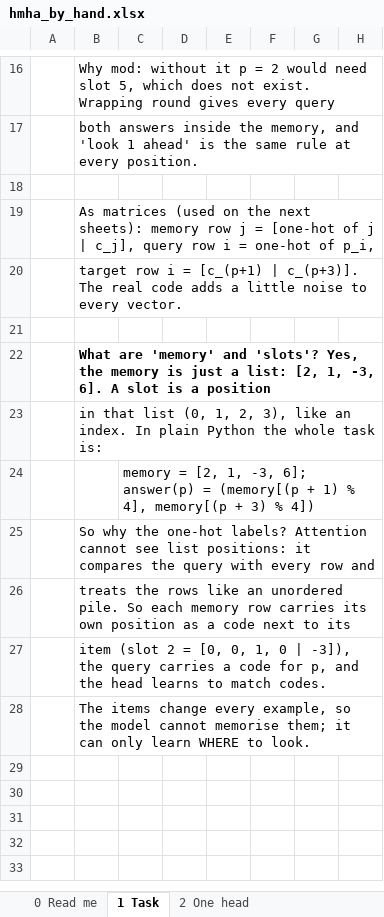
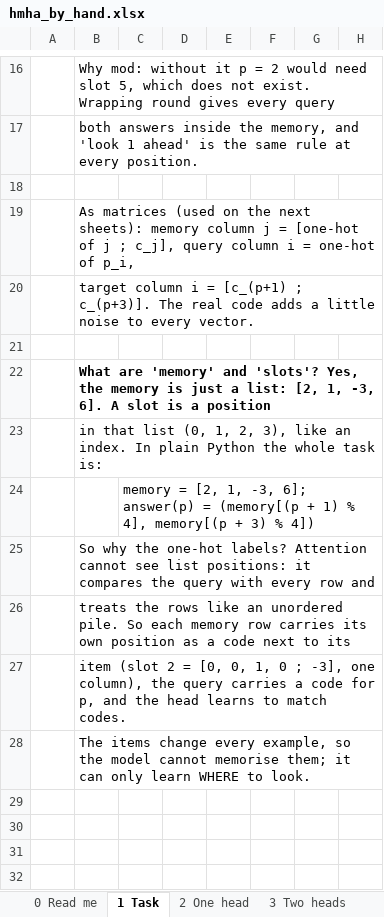
Before and after one commit to masonkadem/HMHA, an Excel workbook: notebooks/hmha_by_hand.xlsx, sheet 1 Task, drawn as a sheet; only a part is shown, gaps mark what is left out; the shorter side is filled out with more unchanged rows; values as stored, in another font and other column widths than the file's, no borders; the diff names each change by its address in the sheet, - before the commit and + after, or states it on an @@ line.

Commit message:
By-hand workbook: every L-shape with the weights on the left, the data on top (one column per slot or query), result in between; sheet 2b folded into sheet 2

```diff
--- a/notebooks/hmha_by_hand.xlsx (sheet 1 Task)
+++ b/notebooks/hmha_by_hand.xlsx (sheet 1 Task)
-B19: …sheets): memory row j = [one-hot of j | c_j], query row i =…
+B19: …sheets): memory column j = [one-hot of j ; c_j], query column i =…
-B20: target row i = [c_(p+1) | c_(p+3)]. The…
+B20: target column i = [c_(p+1) ; c_(p+3)]. The…
-B27: …1, 0 | -3]), the query…
+B27: …1, 0 ; -3], one column), the query…
```
Also changed, not shown: sheet 5 Collateral value, sheet 2 One head, sheet 3 Two heads, sheet 0 Read me, other sheet tabs, formulas that keep their value, 1 other file.
